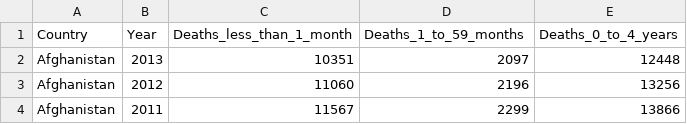
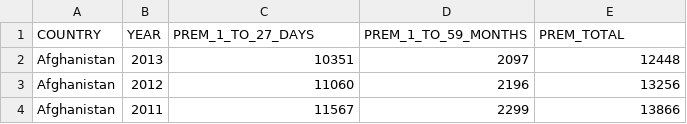
Before and after one commit to juanitotaveras/DV_RProject3, a CSV file: premature_deaths.reformatted.csv, drawn as a sheet; only a part is shown.

```diff
--- a/premature_deaths.reformatted.csv
+++ b/premature_deaths.reformatted.csv
@@ -1,2 +1,2 @@
-"Country","Year","Deaths_less_than_1_month","Deaths_1_to_59_months","Deaths_0_to_4_years"
+"COUNTRY","YEAR","PREM_1_TO_27_DAYS","PREM_1_TO_59_MONTHS","PREM_TOTAL"
 "Afghanistan","2013","10351","2097","12448"
```
Also changed, not shown: 3 other files.
